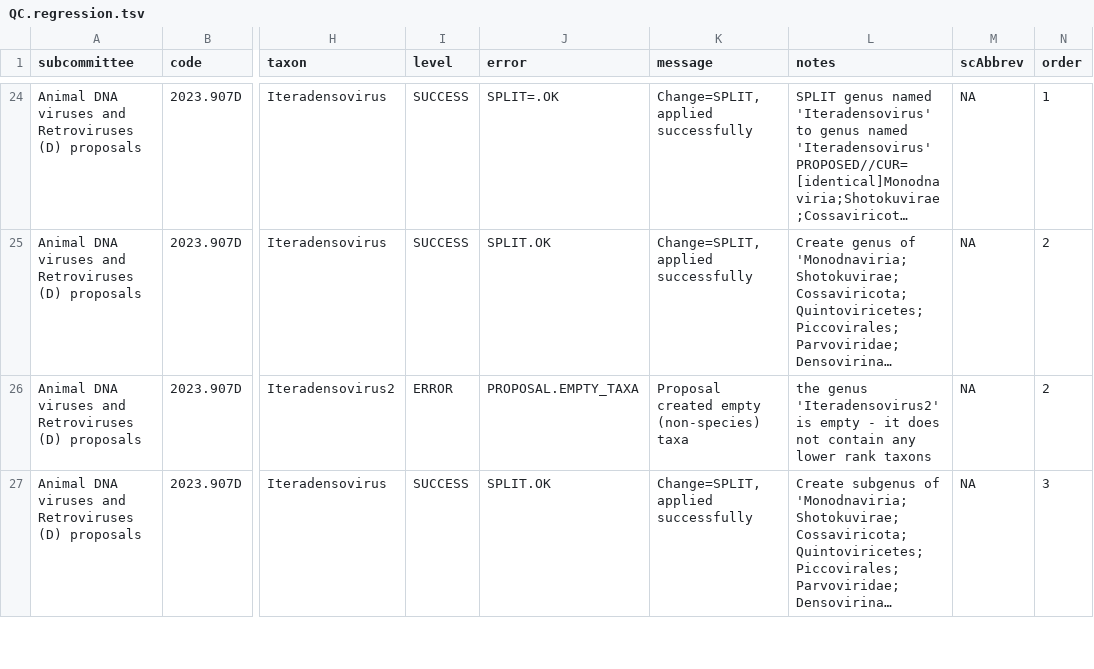
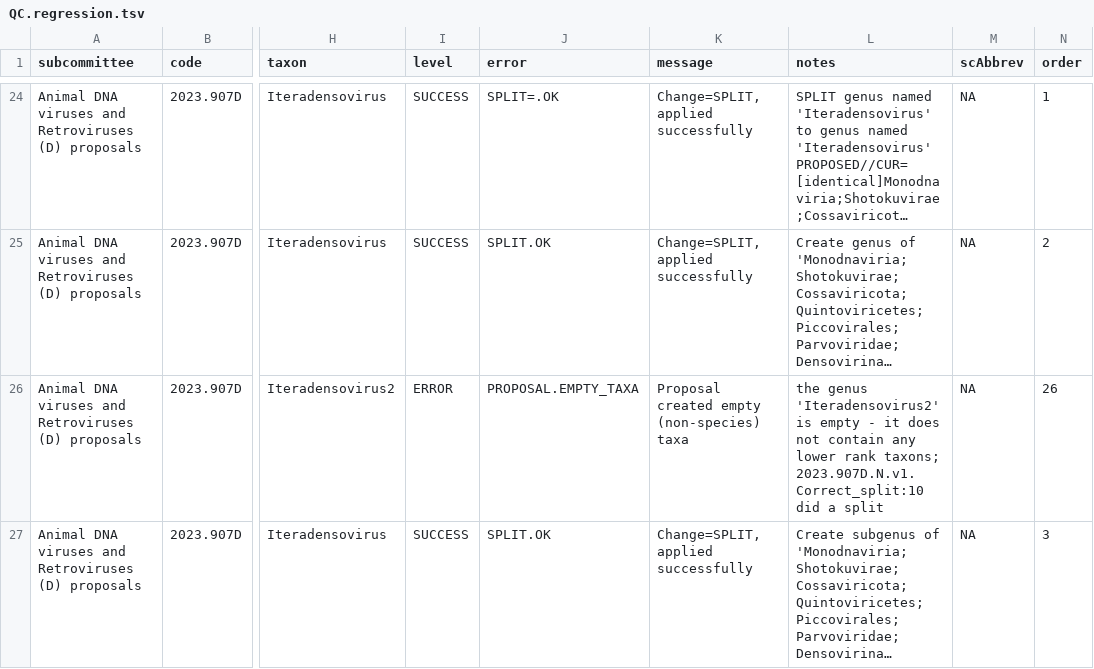
Before and after one commit to ICTV-Virus-Knowledgebase/ICTVproposalprocessor, a TSV file: testResults/proposalsTest6_split/QC.regression.tsv, drawn as a sheet; only a part is shown, gaps mark what is left out; long unchanged cells end in …; the diff covers the shown part only; the diff names each change by its address in the sheet, - before the commit and + after, or states it on an @@ line.

```diff
--- a/testResults/proposalsTest6_split/QC.regression.tsv
+++ b/testResults/proposalsTest6_split/QC.regression.tsv
-L26 (notes): …lower rank taxons
+L26 (notes): …lower rank taxons; 2023.907D.N.v1.Correct_split:10 did a split
-N26 (order): 2
+N26 (order): 26
```
Also changed, not shown: 3 edited cells elsewhere in this file, testResults/proposalsMultiFileLinking/QC.regression.tsv, testResults/proposalsTest37/QC.regression.tsv, 20 other files.
